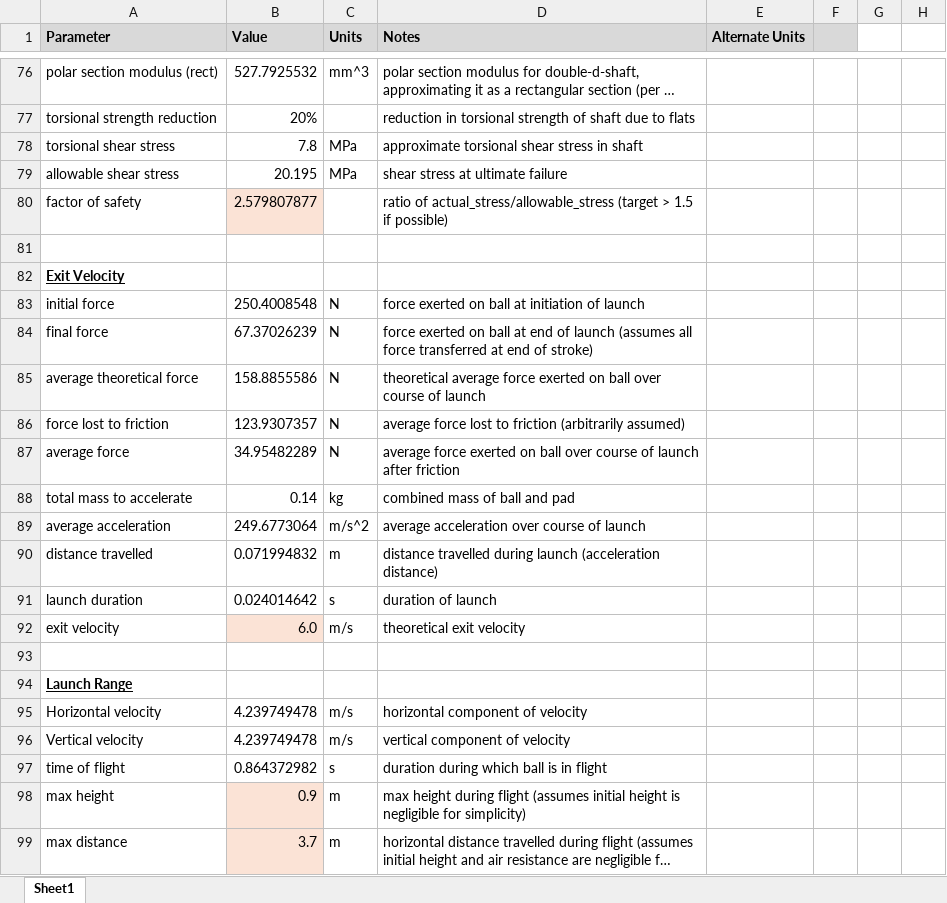
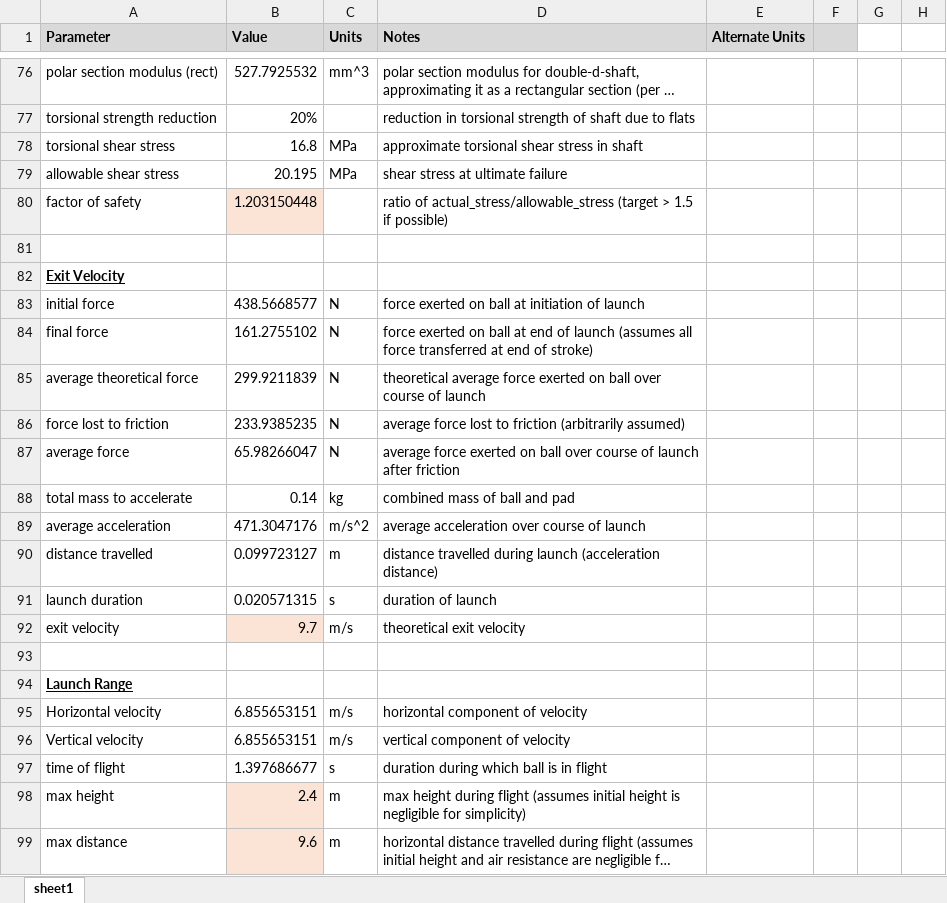
Before and after one commit to scottdalgliesh/chuck_models, an Excel workbook: calcs/Motor and Gear Sizing_v2.xlsx, sheet sheet1, drawn as a sheet; only a part is shown, gaps mark what is left out; long unchanged cells end in …; values as stored, in another font and other column widths than the file's, no borders; charts and pictures not drawn; the diff covers the shown part only; the diff names each change by its address in the sheet, - before the commit and + after, or states it on an @@ line.

```diff
--- a/calcs/Motor and Gear Sizing_v2.xlsx (sheet sheet1)
+++ b/calcs/Motor and Gear Sizing_v2.xlsx (sheet sheet1)
-sheet tab: Sheet1
+sheet tab: sheet1
-B78 (Value): 7.8
+B78 (Value): 16.8
-B80 (Value): 2.579807877
+B80 (Value): 1.203150448
-B83 (Value): 250.4008548
+B83 (Value): 438.5668577
-B84 (Value): 67.37026239
+B84 (Value): 161.2755102
-B85 (Value): 158.8855586
+B85 (Value): 299.9211839
-B86 (Value): 123.9307357
+B86 (Value): 233.9385235
-B87 (Value): 34.95482289
+B87 (Value): 65.98266047
-B89 (Value): 249.6773064
+B89 (Value): 471.3047176
-B90 (Value): 0.071994832
+B90 (Value): 0.099723127
-B91 (Value): 0.024014642
+B91 (Value): 0.020571315
-B92 (Value): 6.0
+B92 (Value): 9.7
-B95:B96 (Value): 4.239749478
+B95:B96 (Value): 6.855653151
-B97 (Value): 0.864372982
+B97 (Value): 1.397686677
-B98 (Value): 0.9
+B98 (Value): 2.4
-B99 (Value): 3.7
+B99 (Value): 9.6
```
Also changed, not shown: 40 edited cells and cell formats elsewhere in this sheet, formulas that keep their value, 34 other files.
